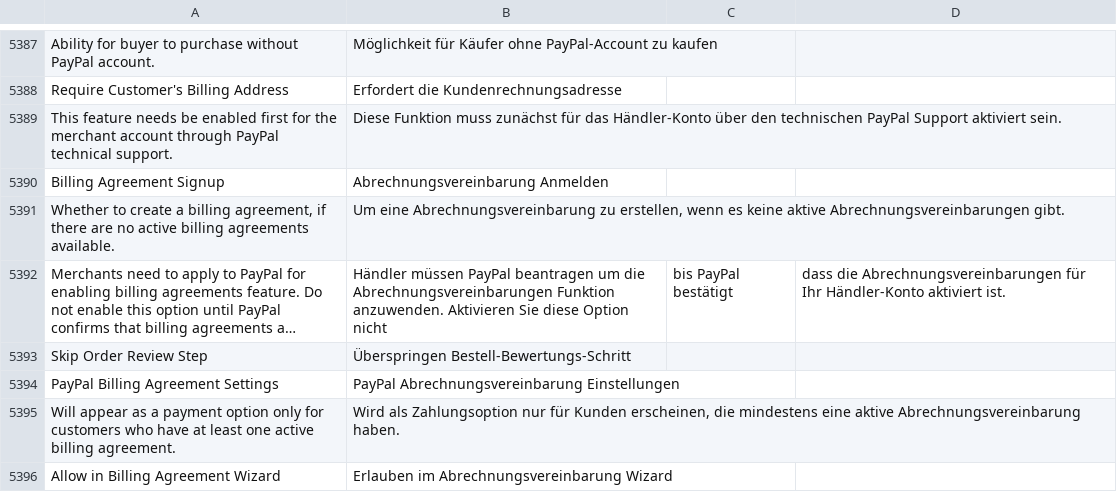
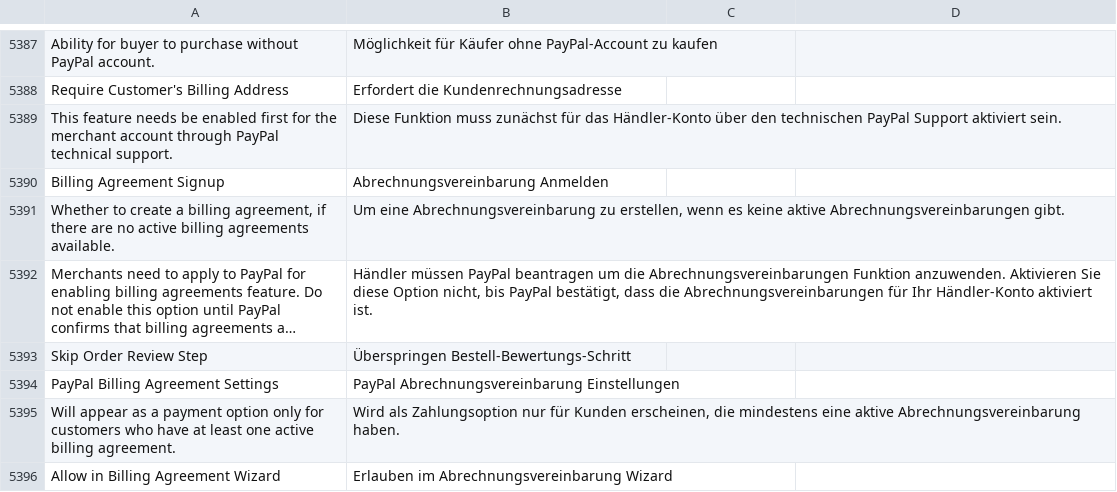
Before and after one commit to splendidinternet/Magento2_German_LocalePack_de_DE, a CSV file: de_DE.csv, drawn as a sheet; only a part is shown, gaps mark what is left out; long unchanged cells end in …; the diff names each change by its address in the sheet, - before the commit and + after, or states it on an @@ line.

Commit message:
Update de_DE.csv

```diff
--- a/de_DE.csv
+++ b/de_DE.csv
-B5392: …diese Option nicht
+B5392: …diese Option nicht, bis PayPal bestätigt, dass die Abrechnungsvereinbarungen für Ihr Händler-Konto aktiviert ist.
-C5392: bis PayPal bestätigt
+C5392: (empty)
-D5392: dass die Abrechnungsvereinbarungen für Ihr Händler-Konto aktiviert ist.
+D5392: (empty)
```
